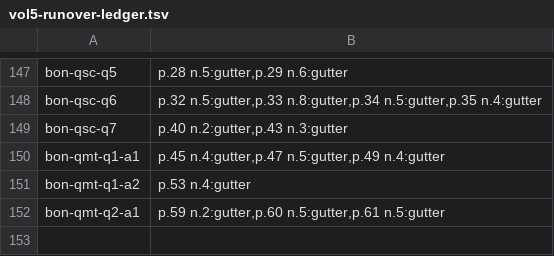
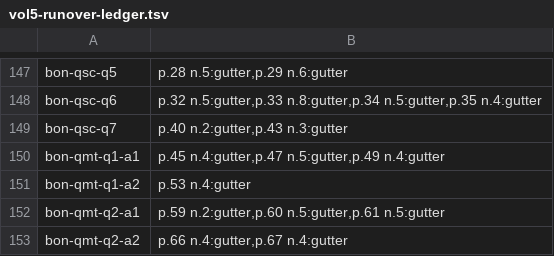
Before and after one commit to wilsonpruitt/bonaventure-sentences, a TSV file: manual-review/vol5-runover-ledger.tsv, drawn as a sheet; only a part is shown, gaps mark what is left out; the diff names each change by its address in the sheet, - before the commit and + after, or states it on an @@ line.

```diff
--- a/manual-review/vol5-runover-ledger.tsv
+++ b/manual-review/vol5-runover-ledger.tsv
+row 153: bon-qmt-q2-a2 | p.66 n.4:gutter,p.67 n.4:gutter
```
Also changed, not shown: 4 other files.
